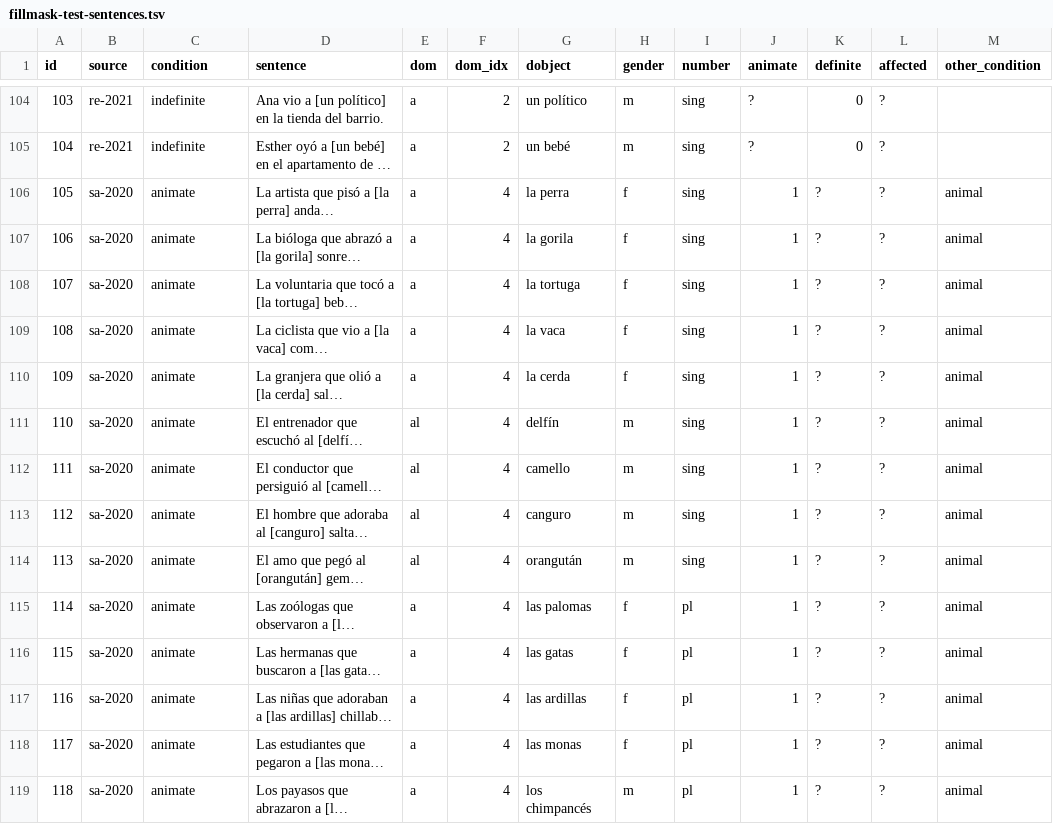
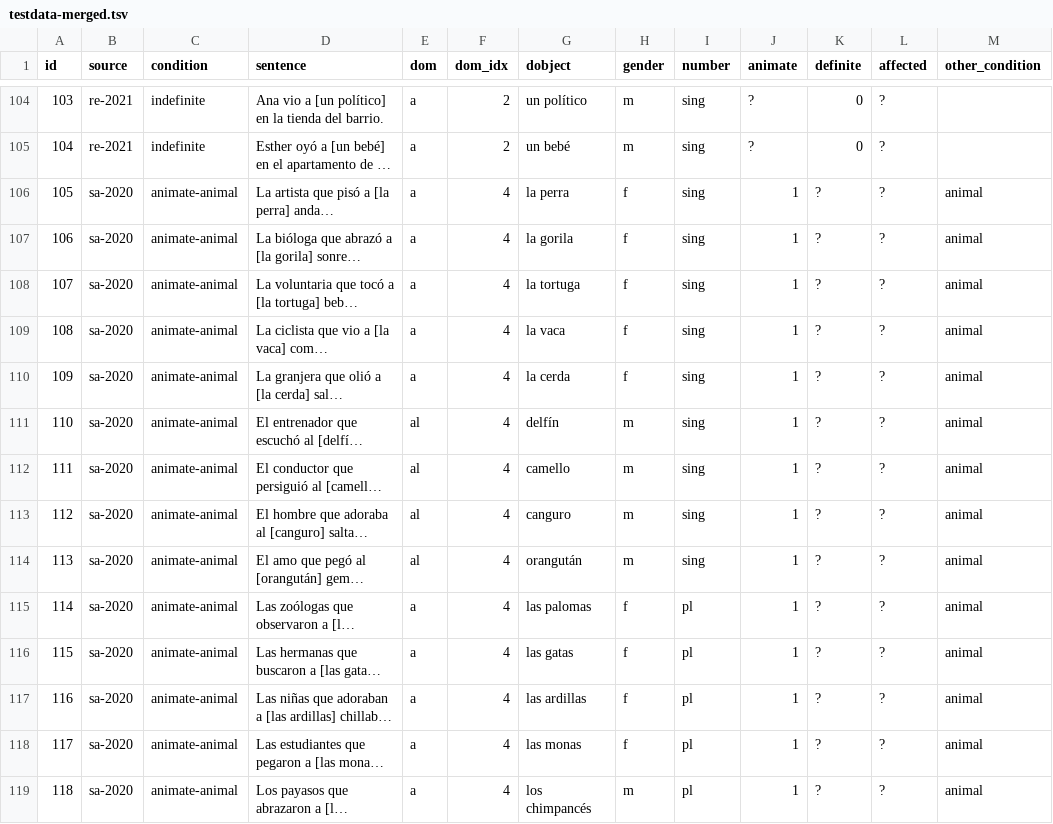
Before and after one commit to leahannah/linguistic-properties-llms-spanish, a TSV file: data/testdata-merged.tsv (was data/fillmask-test-sentences.tsv), drawn as a sheet; only a part is shown, gaps mark what is left out; long unchanged cells end in …; the diff covers the shown part only; the diff names each change by its address in the sheet, - before the commit and + after, or states it on an @@ line.

```diff
--- a/data/fillmask-test-sentences.tsv
+++ b/data/testdata-merged.tsv
-C106:C119 (condition): animate
+C106:C119 (condition): animate-animal
```
Also changed, not shown: 22 edited cells elsewhere in this file, 58 other files.
